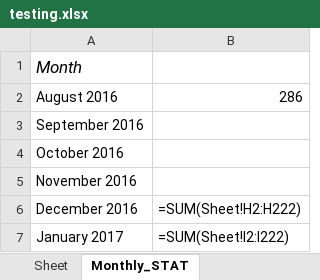
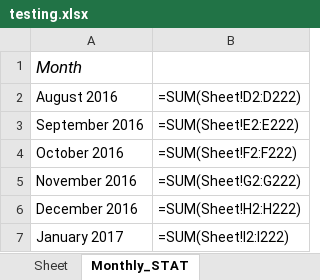
Before and after one commit to learnForMe/summer_project, an Excel workbook: testing.xlsx, sheet Monthly_STAT, drawn as a sheet; values as stored, in another font and other column widths than the file's, no borders; formulas without a stored value are shown as written; the diff names each change by its address in the sheet, - before the commit and + after, or states it on an @@ line.

Commit message:
ready for full program testing

```diff
--- a/testing.xlsx (sheet Monthly_STAT)
+++ b/testing.xlsx (sheet Monthly_STAT)
-B2: 286
+B2: =SUM(Sheet!D2:D222)
-B3: (empty)
+B3: =SUM(Sheet!E2:E222)
-B4: (empty)
+B4: =SUM(Sheet!F2:F222)
-B5: (empty)
+B5: =SUM(Sheet!G2:G222)
```
Also changed, not shown: sheet Sheet, 7 other files.
